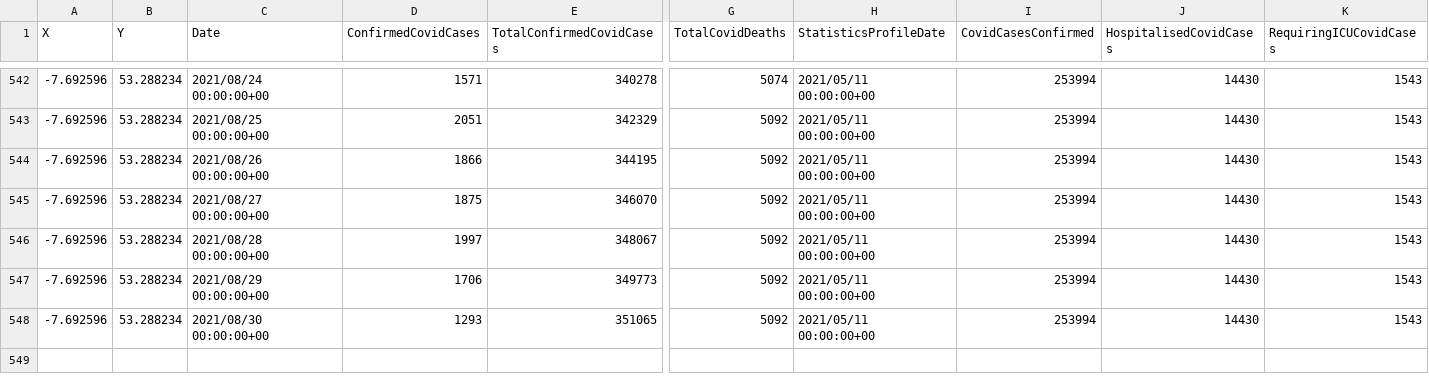
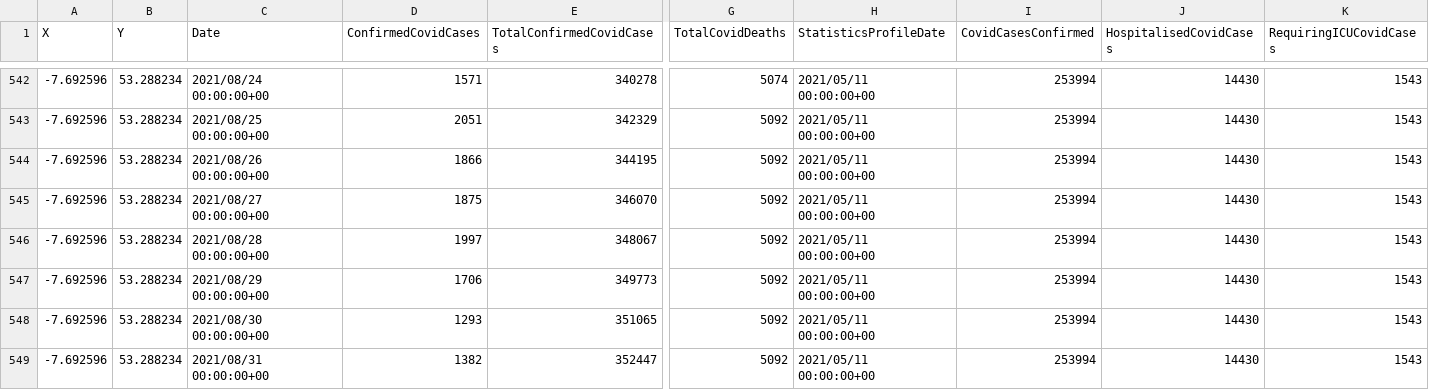
Before and after one commit to derekocallaghan/covid19data, a CSV file: notebooks/data/CovidStatisticsProfileHPSCIrelandOpenData.csv, drawn as a sheet; only a part is shown, gaps mark what is left out; rows hold the shown columns only; the diff names each change by its address in the sheet, - before the commit and + after, or states it on an @@ line.

Commit message:
Added latest data

```diff
--- a/notebooks/data/CovidStatisticsProfileHPSCIrelandOpenData.csv
+++ b/notebooks/data/CovidStatisticsProfileHPSCIrelandOpenData.csv
+row 549: -7.692596 | 53.288234 | 2021/08/31 00:00:00+00 | 1382 | 352447 | 5092 | 2021/05/11 00:00:00+00 | 253994 | 14430 | 1543
```
Also changed, not shown: notebooks/data/Covid19AcuteHospitalHistoricSummaryOpenData.csv, notebooks/data/ecdcireland.csv, 2 other files.
